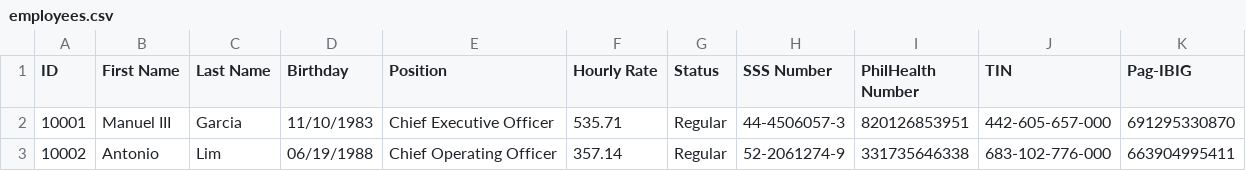
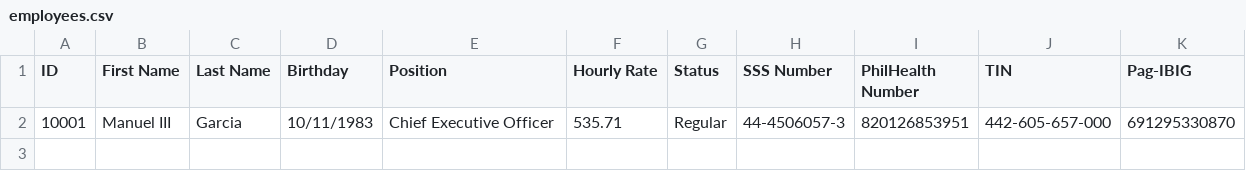
Before and after one commit to ibor06/MotorPHPayrollUI, a CSV file: app/employees.csv, drawn as a sheet.

```diff
--- a/app/employees.csv
+++ b/app/employees.csv
@@ -1,3 +1,2 @@
 "ID","First Name","Last Name","Birthday","Position","Hourly Rate","Status","SSS Number","PhilHealth Number","TIN","Pag-IBIG"
-"10001","Manuel III","Garcia","11/10/1983","Chief Executive Officer","535.71","Regular","44-4506057-3","820126853951","442-605-657-000","691295330870"
-"10002","Antonio","Lim","06/19/1988","Chief Operating Officer","357.14","Regular","52-2061274-9","331735646338","683-102-776-000","663904995411"
+"10001","Manuel III","Garcia","10/11/1983","Chief Executive Officer","535.71","Regular","44-4506057-3","820126853951","442-605-657-000","691295330870"
```
Also changed, not shown: 13 other files.
